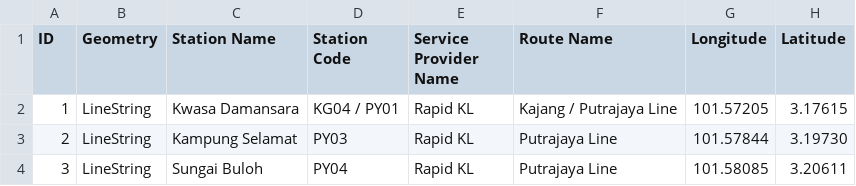
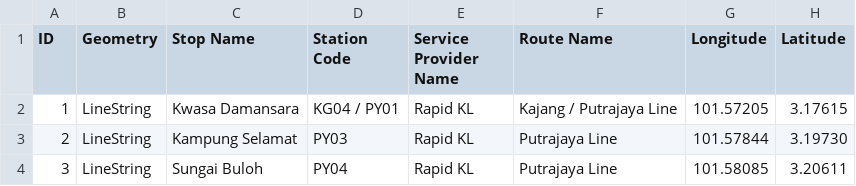
Before and after one commit to farhankhai552/MY-MRT-geodata, a CSV file: MRT_Putrajaya_Linestring.csv, drawn as a sheet; only a part is shown.

Commit message:
Update MRT_Putrajaya_Linestring.csv

```diff
--- a/MRT_Putrajaya_Linestring.csv
+++ b/MRT_Putrajaya_Linestring.csv
@@ -1,2 +1,2 @@
-ID,Geometry,Station Name,Station Code,Service Provider Name,Route Name,Longitude,Latitude
+ID,Geometry,Stop Name,Station Code,Service Provider Name,Route Name,Longitude,Latitude
 1,LineString,Kwasa Damansara,KG04 / PY01,Rapid KL,Kajang / Putrajaya Line,101.57205,3.17615
```
